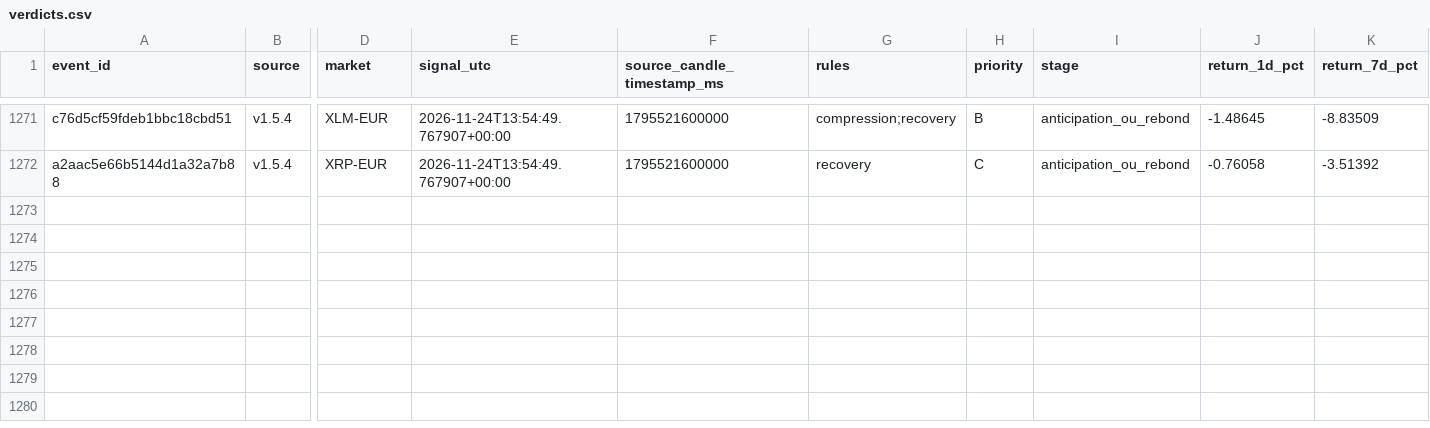
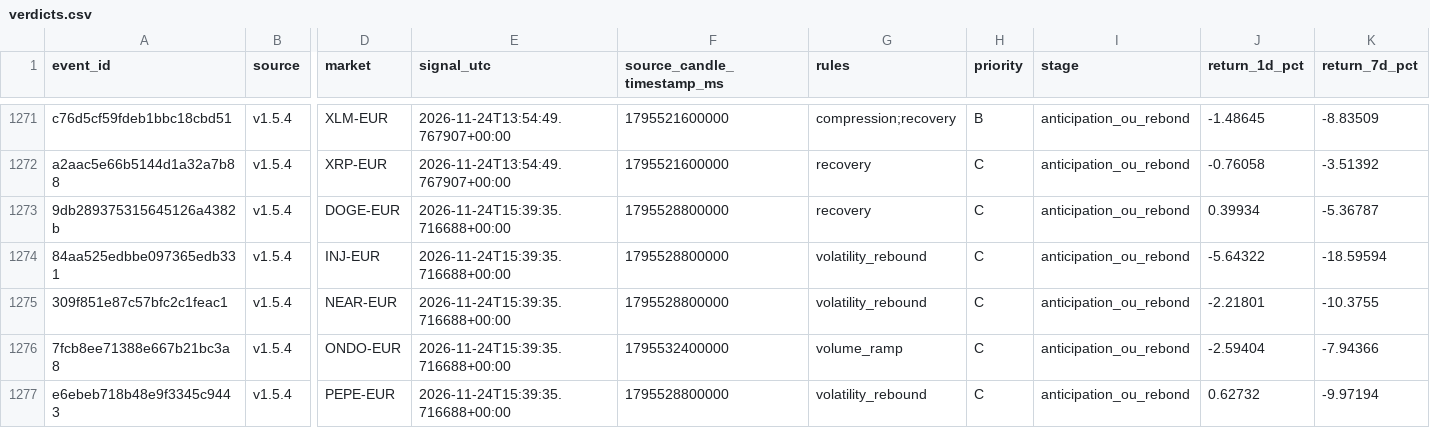
Before and after one commit to 4IN-LYS/bitvavo-radar, a CSV file: verdicts.csv, drawn as a sheet; only a part is shown, gaps mark what is left out; rows hold the shown columns only; the diff names each change by its address in the sheet, - before the commit and + after, or states it on an @@ line.

```diff
--- a/verdicts.csv
+++ b/verdicts.csv
+row 1273: 9db289375315645126a4382b | v1.5.4 | DOGE-EUR | 2026-11-24T15:39:35.716688+00:00 | 1795528800000 | recovery | C | anticipation_ou_rebond | 0.39934 | -5.36787
+row 1274: 84aa525edbbe097365edb331 | v1.5.4 | INJ-EUR | 2026-11-24T15:39:35.716688+00:00 | 1795528800000 | volatility_rebound | C | anticipation_ou_rebond | -5.64322 | -18.59594
+row 1275: 309f851e87c57bfc2c1feac1 | v1.5.4 | NEAR-EUR | 2026-11-24T15:39:35.716688+00:00 | 1795528800000 | volatility_rebound | C | anticipation_ou_rebond | -2.21801 | -10.3755
+row 1276: 7fcb8ee71388e667b21bc3a8 | v1.5.4 | ONDO-EUR | 2026-11-24T15:39:35.716688+00:00 | 1795532400000 | volume_ramp | C | anticipation_ou_rebond | -2.59404 | -7.94366
+row 1277: e6ebeb718b48e9f3345c9443 | v1.5.4 | PEPE-EUR | 2026-11-24T15:39:35.716688+00:00 | 1795528800000 | volatility_rebound | C | anticipation_ou_rebond | 0.62732 | -9.97194
```
